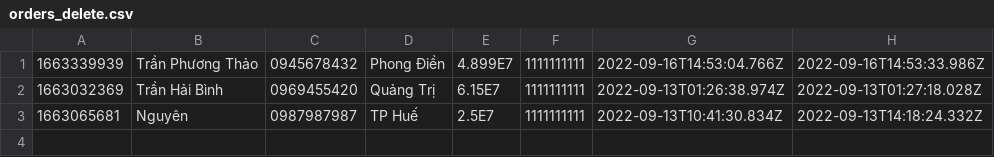
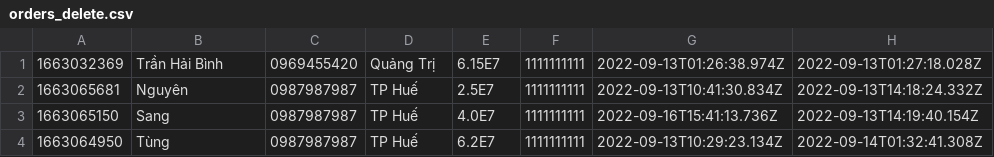
Before and after one commit to lythanhtung-github/Phone-Manager, a CSV file: Product-Manager/data/data_delete/orders_delete.csv, drawn as a sheet.

```diff
--- a/Product-Manager/data/data_delete/orders_delete.csv
+++ b/Product-Manager/data/data_delete/orders_delete.csv
@@ -1,3 +1,4 @@
-1663339939,Trần Phương Thảo,0945678432,Phong Điền,4.899E7,1111111111,2022-09-16T14:53:04.766Z,2022-09-16T14:53:33.986Z
 1663032369,Trần Hải Bình,0969455420,Quảng Trị,6.15E7,1111111111,2022-09-13T01:26:38.974Z,2022-09-13T01:27:18.028Z
 1663065681,Nguyên,0987987987,TP Huế,2.5E7,1111111111,2022-09-13T10:41:30.834Z,2022-09-13T14:18:24.332Z
+1663065150,Sang,0987987987,TP Huế,4.0E7,1111111111,2022-09-16T15:41:13.736Z,2022-09-13T14:19:40.154Z
+1663064950,Tùng,0987987987,TP Huế,6.2E7,1111111111,2022-09-13T10:29:23.134Z,2022-09-14T01:32:41.308Z
```
Also changed, not shown: Product-Manager/data/data_delete/order_items_delete.csv, Product-Manager/data/order_items.csv, 11 other files.
